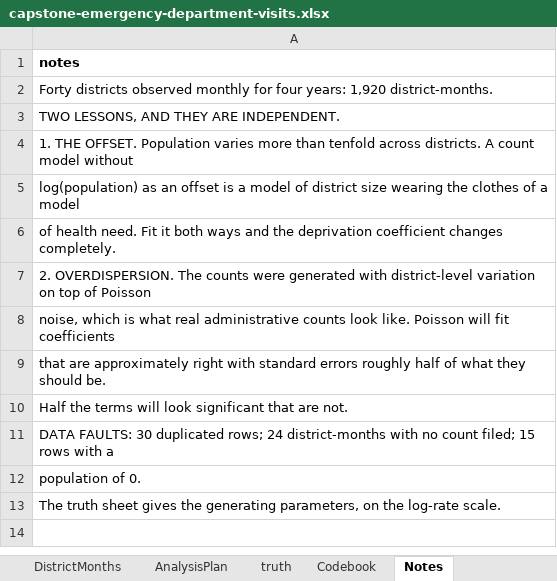
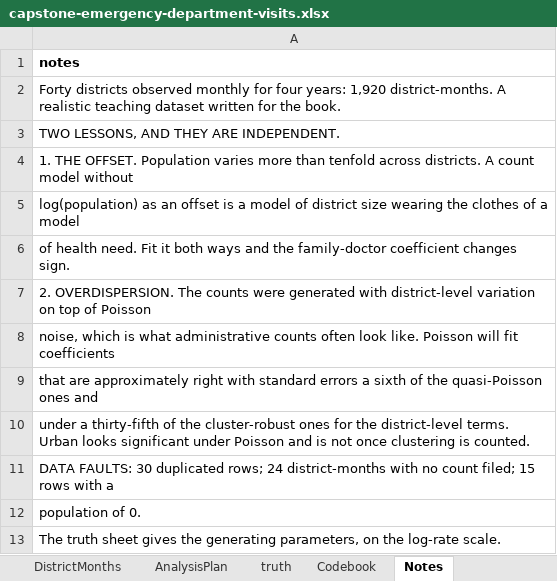
Before and after one commit to johnfisher-ai/Statistics-Data-Science-AI-Visual-Book, an Excel workbook: data/capstone-emergency-department-visits.xlsx, sheet Notes, drawn as a sheet; values as stored, in another font and other column widths than the file's, no borders; the diff names each change by its address in the sheet, - before the commit and + after, or states it on an @@ line.

```diff
--- a/data/capstone-emergency-department-visits.xlsx (sheet Notes)
+++ b/data/capstone-emergency-department-visits.xlsx (sheet Notes)
-A2: …1,920 district-months.
+A2: …1,920 district-months. A realistic teaching dataset written for the book.
-A6: …and the deprivation coefficient changes completely.
+A6: …and the family-doctor coefficient changes sign.
-A8: …is what real administrative counts look like.…
+A8: …is what administrative counts often look like.…
-A9: …standard errors roughly half of what they should be.
+A9: …standard errors a sixth of the quasi-Poisson ones and
-A10: Half the terms will look significant that are not.
+A10: under a thirty-fifth of the cluster-robust ones for the district-level terms. Urban looks significant under Poisson and is not once clustering is counted.
```
Also changed, not shown: 5 other files.
